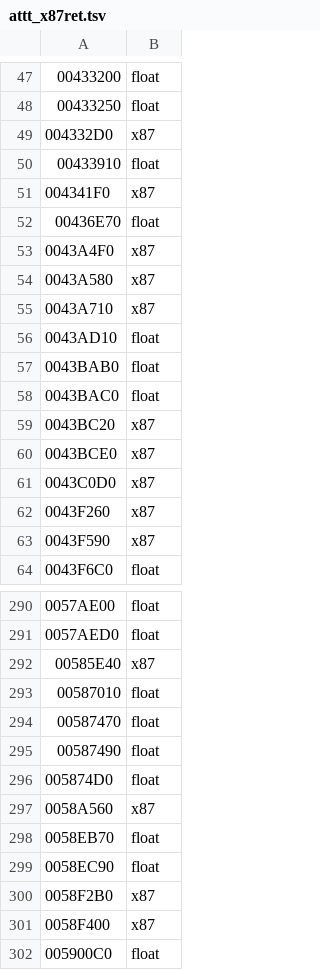
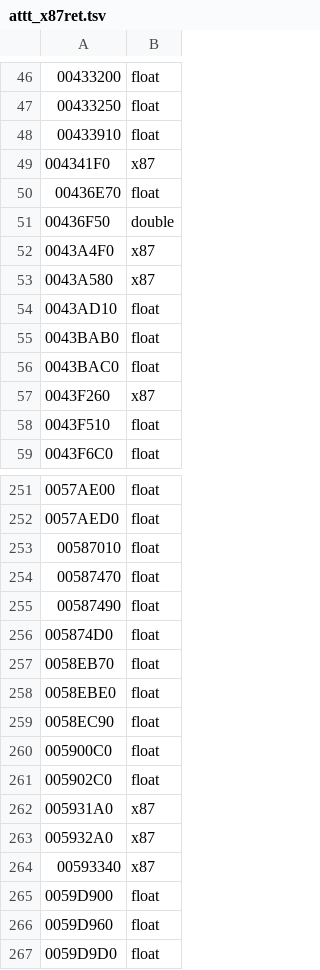
Before and after one commit to Leftaseer/AttT-Fix, a TSV file: decomp/symbols/attt_x87ret.tsv, drawn as a sheet; only a part is shown, gaps mark what is left out; the shorter side is filled out with more unchanged rows; removed rows and columns are numbered as before the commit, all else as after; the diff covers the shown part only; the diff names each change by its address in the sheet, - before the commit and + after, or states it on an @@ line.

```diff
--- a/decomp/symbols/attt_x87ret.tsv
+++ b/decomp/symbols/attt_x87ret.tsv
-row 49: 004332D0 | x87
+row 51: 00436F50 | double
-row 55: 0043A710 | x87
-row 59: 0043BC20 | x87
-row 60: 0043BCE0 | x87
-row 61: 0043C0D0 | x87
-row 63: 0043F590 | x87
+row 58: 0043F510 | float
-row 292: 00585E40 | x87
-row 297: 0058A560 | x87
+row 258: 0058EBE0 | float
-row 300: 0058F2B0 | x87
-row 301: 0058F400 | x87
```
Also changed, not shown: 6 added rows, 48 removed rows and 2 edited cells elsewhere in this file, decomp/symbols/valk_x87ret.tsv, 2 other files.
